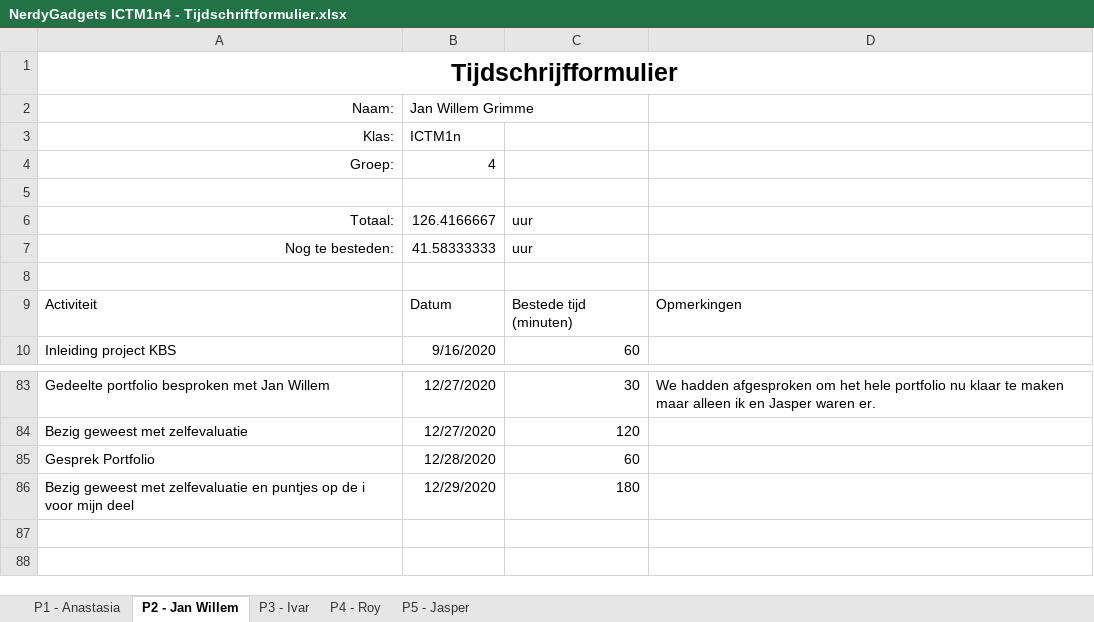
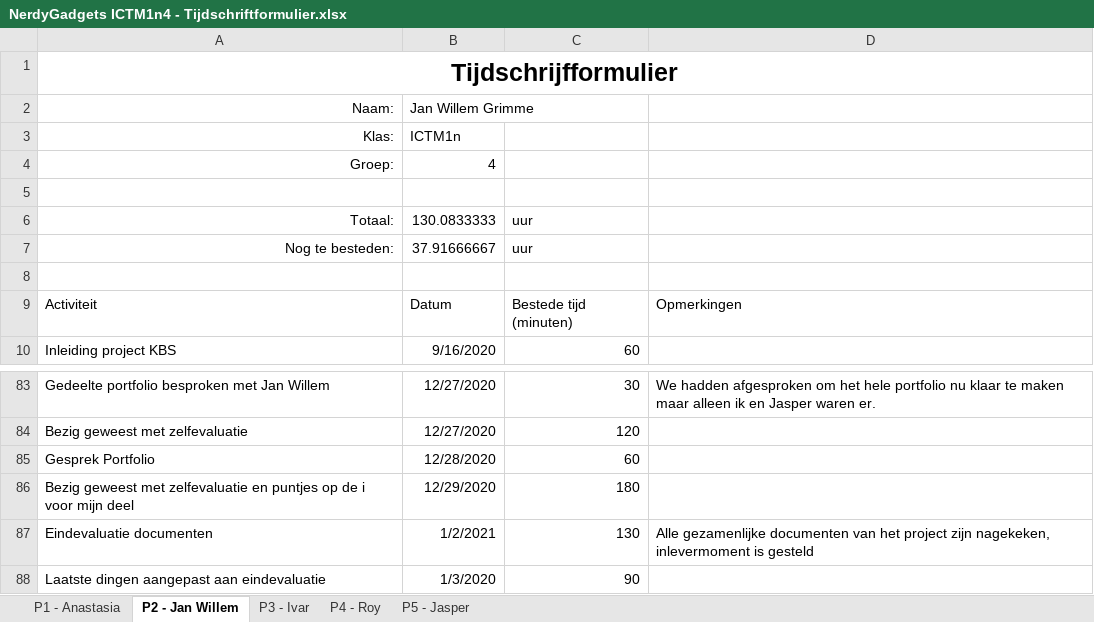
Before and after one commit to thesmallwan123/NerdyGadgets, an Excel workbook: NerdyGadgets ICTM1n4 - Portfolio/10 - Projectdocumentatie/NerdyGadgets ICTM1n4 - Tijdschriftformulier.xlsx, sheet P2 - Jan Willem, drawn as a sheet; only a part is shown, gaps mark what is left out; values as stored, in another font and other column widths than the file's, no borders; table styles not drawn; the diff names each change by its address in the sheet, - before the commit and + after, or states it on an @@ line.

```diff
--- a/NerdyGadgets ICTM1n4 - Portfolio/10 - Projectdocumentatie/NerdyGadgets ICTM1n4 - Tijdschriftformulier.xlsx (sheet P2 - Jan Willem)
+++ b/NerdyGadgets ICTM1n4 - Portfolio/10 - Projectdocumentatie/NerdyGadgets ICTM1n4 - Tijdschriftformulier.xlsx (sheet P2 - Jan Willem)
-B6: 126.4166667
+B6: 130.0833333
-B7: 41.58333333
+B7: 37.91666667
+row 87: Eindevaluatie documenten | 1/2/2021 | 130 | Alle gezamenlijke documenten van het project zijn nagekeken, inlevermoment is gesteld
+row 88: Laatste dingen aangepast aan eindevaluatie | 1/3/2020 | 90
```
Also changed, not shown: sheet P4 - Roy, sheet P5 - Jasper, sheet P3 - Ivar.
